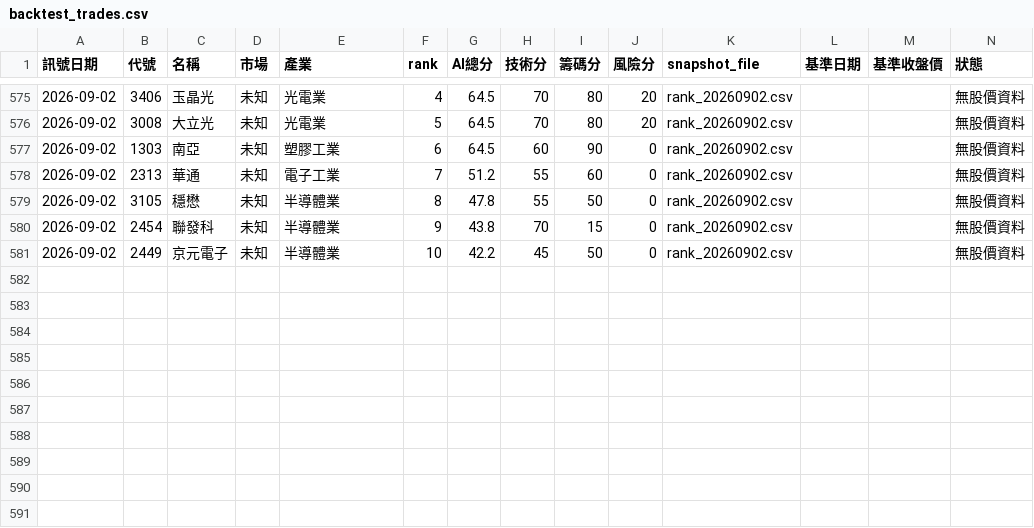
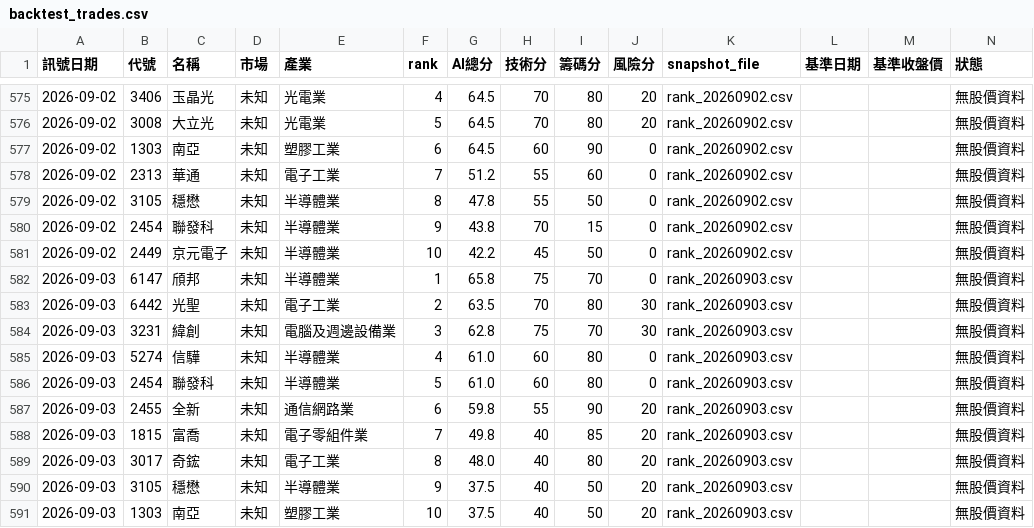
Before and after one commit to eric4xxme-byte/TW_Stock_AI_Scanner_v2_1_cached, a CSV file: data/backtest_trades.csv, drawn as a sheet; only a part is shown, gaps mark what is left out; rows hold the shown columns only; the diff covers the shown part only; the diff names each change by its address in the sheet, - before the commit and + after, or states it on an @@ line.

```diff
--- a/data/backtest_trades.csv
+++ b/data/backtest_trades.csv
+row 582: 2026-09-03 | 6147 | 頎邦 | 未知 | 半導體業 | 1 | 65.8 | 75 | 70 | 0 | rank_20260903.csv |  |  | 無股價資料
+row 583: 2026-09-03 | 6442 | 光聖 | 未知 | 電子工業 | 2 | 63.5 | 70 | 80 | 30 | rank_20260903.csv |  |  | 無股價資料
+row 584: 2026-09-03 | 3231 | 緯創 | 未知 | 電腦及週邊設備業 | 3 | 62.8 | 75 | 70 | 30 | rank_20260903.csv |  |  | 無股價資料
+row 585: 2026-09-03 | 5274 | 信驊 | 未知 | 半導體業 | 4 | 61.0 | 60 | 80 | 0 | rank_20260903.csv |  |  | 無股價資料
+row 586: 2026-09-03 | 2454 | 聯發科 | 未知 | 半導體業 | 5 | 61.0 | 60 | 80 | 0 | rank_20260903.csv |  |  | 無股價資料
+row 587: 2026-09-03 | 2455 | 全新 | 未知 | 通信網路業 | 6 | 59.8 | 55 | 90 | 20 | rank_20260903.csv |  |  | 無股價資料
+row 588: 2026-09-03 | 1815 | 富喬 | 未知 | 電子零組件業 | 7 | 49.8 | 40 | 85 | 20 | rank_20260903.csv |  |  | 無股價資料
+row 589: 2026-09-03 | 3017 | 奇鋐 | 未知 | 電子工業 | 8 | 48.0 | 40 | 80 | 20 | rank_20260903.csv |  |  | 無股價資料
+row 590: 2026-09-03 | 3105 | 穩懋 | 未知 | 半導體業 | 9 | 37.5 | 40 | 50 | 20 | rank_20260903.csv |  |  | 無股價資料
+row 591: 2026-09-03 | 1303 | 南亞 | 未知 | 塑膠工業 | 10 | 37.5 | 40 | 50 | 20 | rank_20260903.csv |  |  | 無股價資料
```
Also changed, not shown: 72 edited cells elsewhere in this file, data/backtest_summary.csv, data/latest_price_history.csv, 4 other files.
